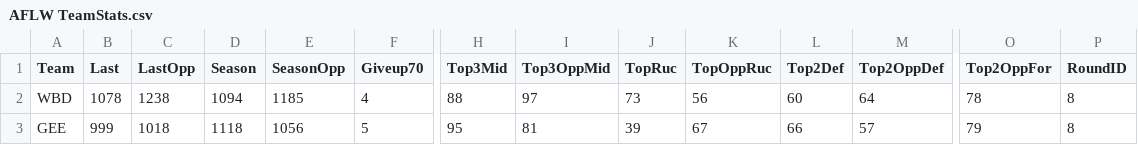
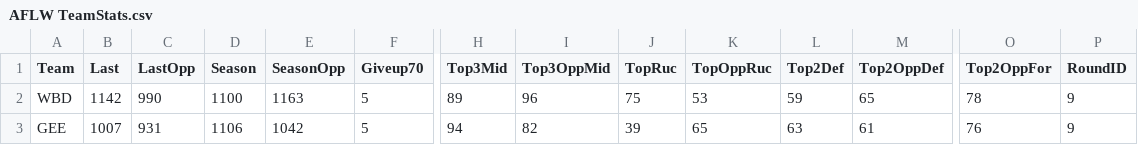
Before and after one commit to aflwfantasy/dataAFLW, a CSV file: AFLW TeamStats.csv, drawn as a sheet; only a part is shown, gaps mark what is left out; the diff covers the shown part only; the diff names each change by its address in the sheet, - before the commit and + after, or states it on an @@ line.

Commit message:
commit from JM at 2023-10-30 00:19:59

```diff
--- a/AFLW TeamStats.csv
+++ b/AFLW TeamStats.csv
-B2 (Last): 1078
+B2 (Last): 1142
-C2 (LastOpp): 1238
+C2 (LastOpp): 990
-D2 (Season): 1094
+D2 (Season): 1100
-E2 (SeasonOpp): 1185
+E2 (SeasonOpp): 1163
-F2 (Giveup70): 4
+F2 (Giveup70): 5
-H2 (Top3Mid): 88
+H2 (Top3Mid): 89
-I2 (Top3OppMid): 97
+I2 (Top3OppMid): 96
-J2 (TopRuc): 73
+J2 (TopRuc): 75
-K2 (TopOppRuc): 56
+K2 (TopOppRuc): 53
-L2 (Top2Def): 60
+L2 (Top2Def): 59
-M2 (Top2OppDef): 64
+M2 (Top2OppDef): 65
-P2:P3 (RoundID): 8
+P2:P3 (RoundID): 9
-B3 (Last): 999
+B3 (Last): 1007
-C3 (LastOpp): 1018
+C3 (LastOpp): 931
-D3 (Season): 1118
+D3 (Season): 1106
-E3 (SeasonOpp): 1056
+E3 (SeasonOpp): 1042
-H3 (Top3Mid): 95
+H3 (Top3Mid): 94
-I3 (Top3OppMid): 81
+I3 (Top3OppMid): 82
-K3 (TopOppRuc): 67
+K3 (TopOppRuc): 65
-L3 (Top2Def): 66
+L3 (Top2Def): 63
-M3 (Top2OppDef): 57
+M3 (Top2OppDef): 61
-O3 (Top2OppFor): 79
+O3 (Top2OppFor): 76
```
Also changed, not shown: 173 edited cells elsewhere in this file.
